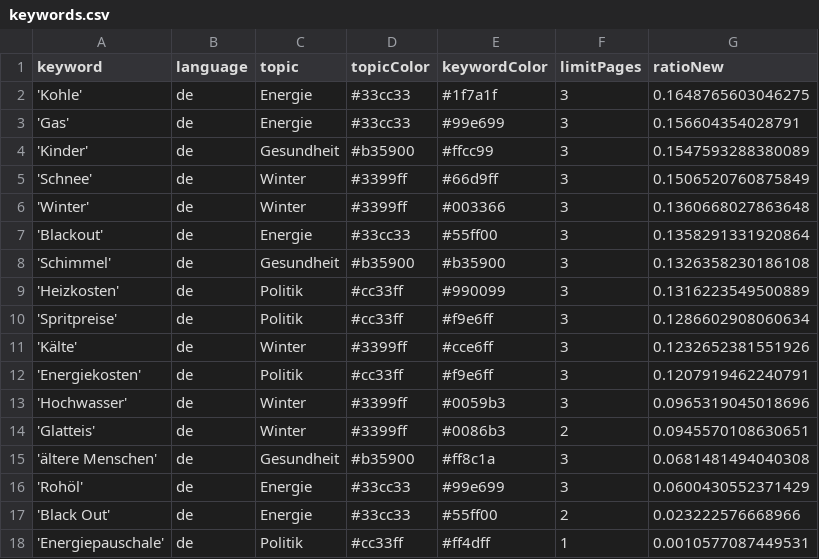
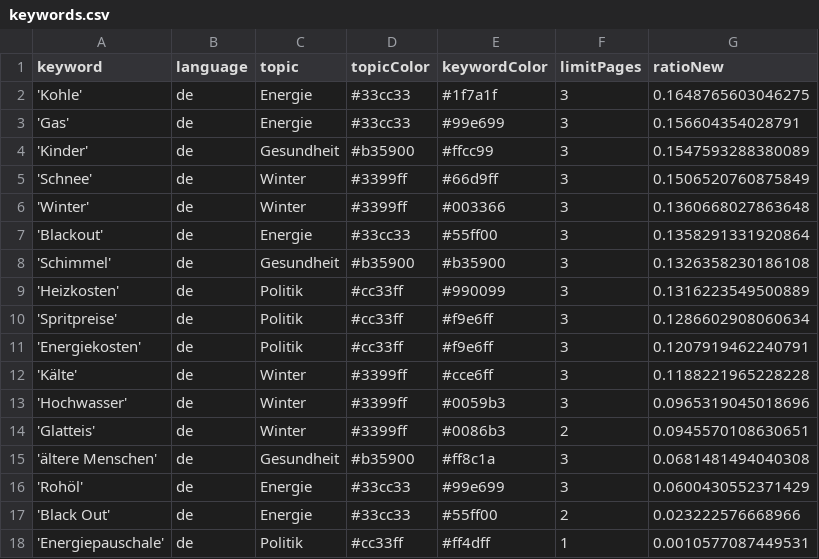
Before and after one commit to paulski99-news/winterIsComing2, a CSV file: keywords.csv, drawn as a sheet.

```diff
--- a/keywords.csv
+++ b/keywords.csv
@@ -10,4 +10,4 @@ keyword,language,topic,topicColor,keywordColor,limitPages,ratioNew
 'Spritpreise',de,Politik,#cc33ff,#f9e6ff,3,0.1286602908060634
-'Kälte',de,Winter,#3399ff,#cce6ff,3,0.1232652381551926
 'Energiekosten',de,Politik,#cc33ff,#f9e6ff,3,0.1207919462240791
+'Kälte',de,Winter,#3399ff,#cce6ff,3,0.1188221965228228
 'Hochwasser',de,Winter,#3399ff,#0059b3,3,0.0965319045018696
```
Also changed, not shown: csv/news_2026_06.csv.
